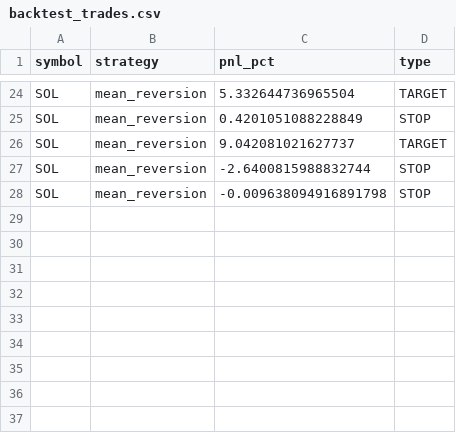
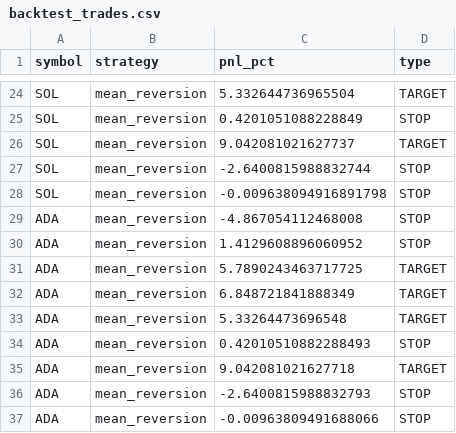
Before and after one commit to javiertarazon/bot-institucional-qwen-trae, a CSV file: cip-lite/reports/backtest_trades.csv, drawn as a sheet; only a part is shown, gaps mark what is left out; the diff names each change by its address in the sheet, - before the commit and + after, or states it on an @@ line.

```diff
--- a/cip-lite/reports/backtest_trades.csv
+++ b/cip-lite/reports/backtest_trades.csv
+row 29: ADA | mean_reversion | -4.867054112468008 | STOP
+row 30: ADA | mean_reversion | 1.4129608896060952 | STOP
+row 31: ADA | mean_reversion | 5.7890243463717725 | TARGET
+row 32: ADA | mean_reversion | 6.848721841888349 | TARGET
+row 33: ADA | mean_reversion | 5.33264473696548 | TARGET
+row 34: ADA | mean_reversion | 0.42010510882288493 | STOP
+row 35: ADA | mean_reversion | 9.042081021627718 | TARGET
+row 36: ADA | mean_reversion | -2.6400815988832793 | STOP
+row 37: ADA | mean_reversion | -0.00963809491688066 | STOP
```
Also changed, not shown: 13 other files.
